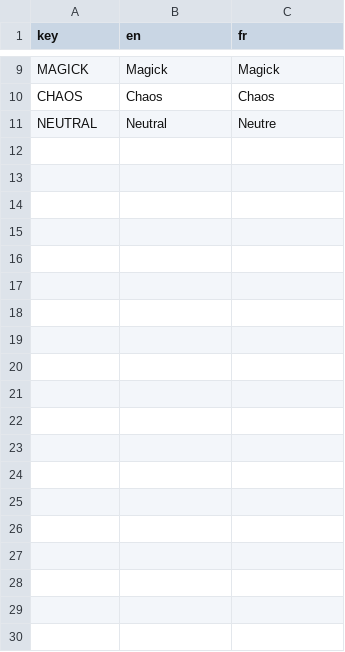
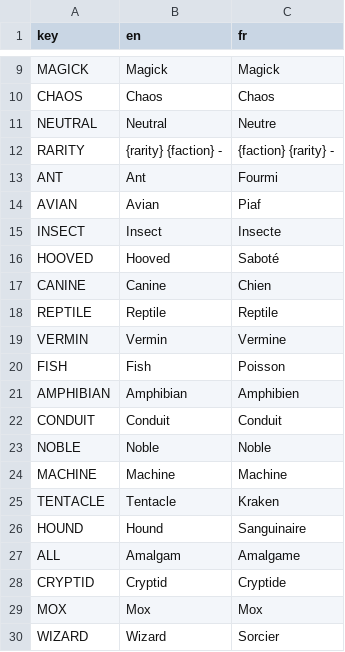
Before and after one commit to Goniix/Inscrube, a CSV file: src/locales/keywords.csv, drawn as a sheet; only a part is shown, gaps mark what is left out; the diff covers the shown part only; the diff names each change by its address in the sheet, - before the commit and + after, or states it on an @@ line.

Commit message:
card import
added translation for other works
added cost import

```diff
--- a/src/locales/keywords.csv
+++ b/src/locales/keywords.csv
+row 12: RARITY | {rarity} {faction} - | {faction} {rarity} -
+row 13: ANT | Ant | Fourmi
+row 14: AVIAN | Avian | Piaf
+row 15: INSECT | Insect | Insecte
+row 16: HOOVED | Hooved | Saboté
+row 17: CANINE | Canine | Chien
+row 18: REPTILE | Reptile | Reptile
+row 19: VERMIN | Vermin | Vermine
+row 20: FISH | Fish | Poisson
+row 21: AMPHIBIAN | Amphibian | Amphibien
+row 22: CONDUIT | Conduit | Conduit
+row 23: NOBLE | Noble | Noble
+row 24: MACHINE | Machine | Machine
+row 25: TENTACLE | Tentacle | Kraken
+row 26: HOUND | Hound | Sanguinaire
+row 27: ALL | Amalgam | Amalgame
+row 28: CRYPTID | Cryptid | Cryptide
+row 29: MOX | Mox | Mox
+row 30: WIZARD | Wizard | Sorcier
```
Also changed, not shown: 25 added rows and 1 edited cell elsewhere in this file, 40 other files.
